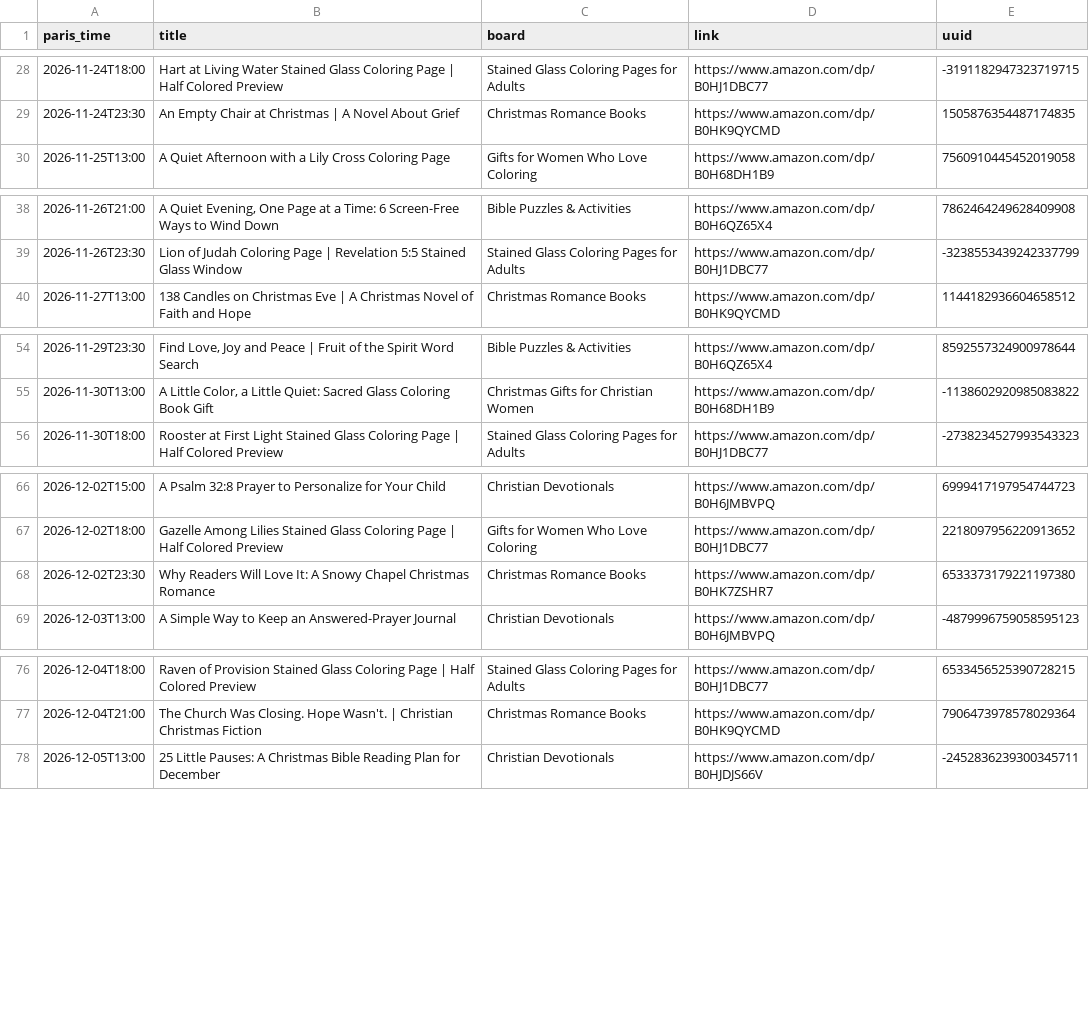
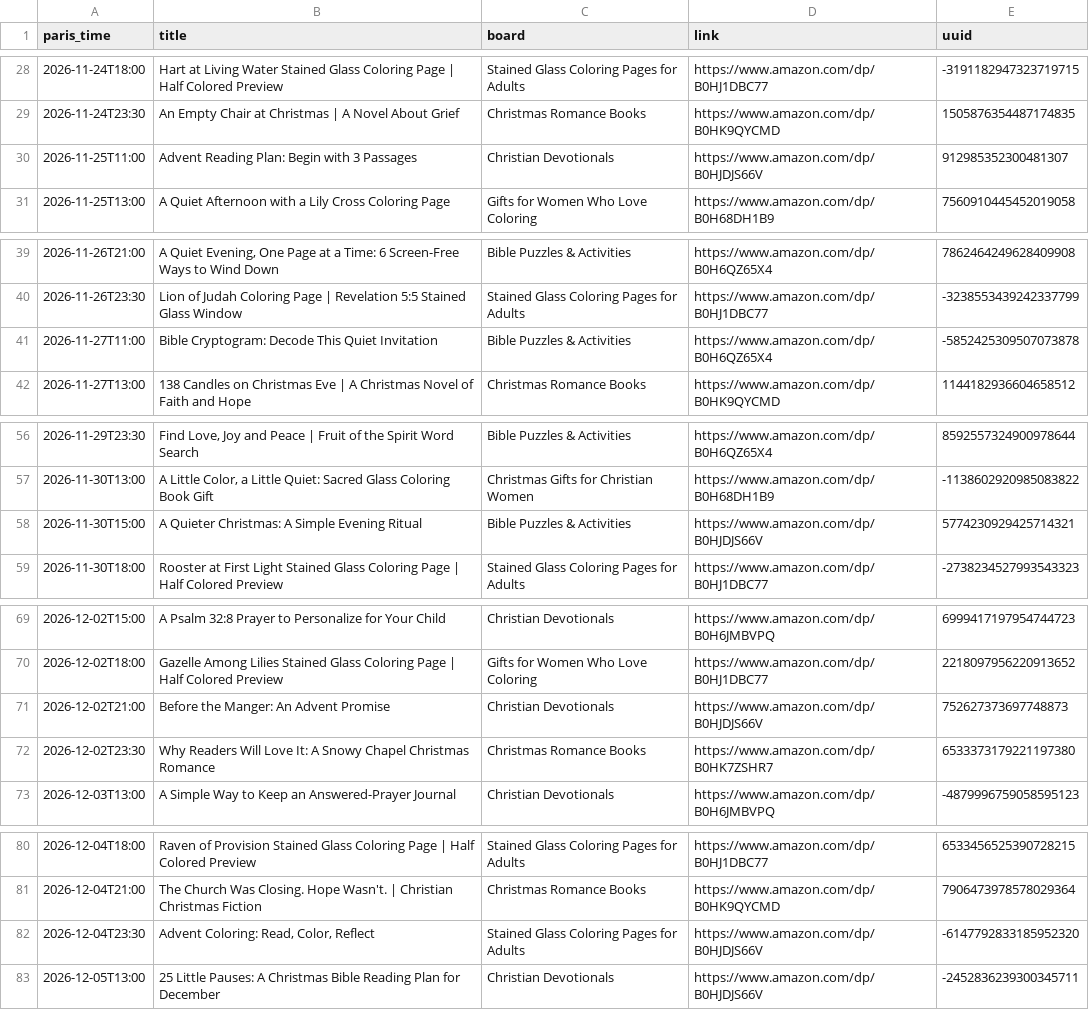
Before and after one commit to stillglass-studio/thk-media, a CSV file: stillglass-pins/metricool_snapshot_2026-11-19.csv, drawn as a sheet; only a part is shown, gaps mark what is left out; the diff covers the shown part only.

```diff
--- a/stillglass-pins/metricool_snapshot_2026-11-19.csv
+++ b/stillglass-pins/metricool_snapshot_2026-11-19.csv
@@ -29,2 +29,3 @@ paris_time,title,board,link,uuid
 2026-11-24T23:30,An Empty Chair at Christmas | A Novel About Grief,Christmas Romance Books,https://www.amazon.com/dp/B0HK9QYCMD,1505876354487174835
+2026-11-25T11:00,Advent Reading Plan: Begin with 3 Passages,Christian Devotionals,https://www.amazon.com/dp/B0HJDJS66V,912985352300481307
 2026-11-25T13:00,A Quiet Afternoon with a Lily Cross Coloring Page,Gifts for Women Who Love Coloring,https://www.amazon.com/dp/B0H68DH1B9,7560910445452019058
@@ -39,2 +40,3 @@ paris_time,title,board,link,uuid
 2026-11-26T23:30,Lion of Judah Coloring Page | Revelation 5:5 Stained Glass Window,Stained Glass Coloring Pages for Adults,https://www.amazon.com/dp/B0HJ1DBC77,-3238553439242337799
+2026-11-27T11:00,Bible Cryptogram: Decode This Quiet Invitation,Bible Puzzles & Activities,https://www.amazon.com/dp/B0H6QZ65X4,-5852425309507073878
 2026-11-27T13:00,138 Candles on Christmas Eve | A Christmas Novel of Faith and Hope,Christmas Romance Books,https://www.amazon.com/dp/B0HK9QYCMD,1144182936604658512
@@ -55,2 +57,3 @@ paris_time,title,board,link,uuid
 2026-11-30T13:00,"A Little Color, a Little Quiet: Sacred Glass Coloring Book Gift",Christmas Gifts for Christian Women,https://www.amazon.com/dp/B0H68DH1B9,-1138602920985083822
+2026-11-30T15:00,A Quieter Christmas: A Simple Evening Ritual,Bible Puzzles & Activities,https://www.amazon.com/dp/B0HJDJS66V,5774230929425714321
 2026-11-30T18:00,Rooster at First Light Stained Glass Coloring Page | Half Colored Preview,Stained Glass Coloring Pages for Adults,https://www.amazon.com/dp/B0HJ1DBC77,-2738234527993543323
@@ -67,2 +70,3 @@ paris_time,title,board,link,uuid
 2026-12-02T18:00,Gazelle Among Lilies Stained Glass Coloring Page | Half Colored Preview,Gifts for Women Who Love Coloring,https://www.amazon.com/dp/B0HJ1DBC77,2218097956220913652
+2026-12-02T21:00,Before the Manger: An Advent Promise,Christian Devotionals,https://www.amazon.com/dp/B0HJDJS66V,752627373697748873
 2026-12-02T23:30,Why Readers Will Love It: A Snowy Chapel Christmas Romance,Christmas Romance Books,https://www.amazon.com/dp/B0HK7ZSHR7,6533373179221197380
@@ -77,2 +81,3 @@ paris_time,title,board,link,uuid
 2026-12-04T21:00,The Church Was Closing. Hope Wasn't. | Christian Christmas Fiction,Christmas Romance Books,https://www.amazon.com/dp/B0HK9QYCMD,7906473978578029364
+2026-12-04T23:30,"Advent Coloring: Read, Color, Reflect",Stained Glass Coloring Pages for Adults,https://www.amazon.com/dp/B0HJDJS66V,-6147792833185952320
 2026-12-05T13:00,25 Little Pauses: A Christmas Bible Reading Plan for December,Christian Devotionals,https://www.amazon.com/dp/B0HJDJS66V,-2452836239300345711
```
Also changed, not shown: 7 added rows elsewhere in this file.
